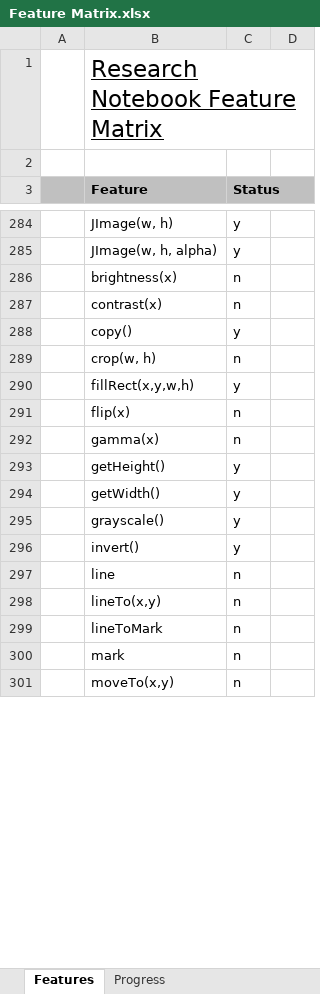
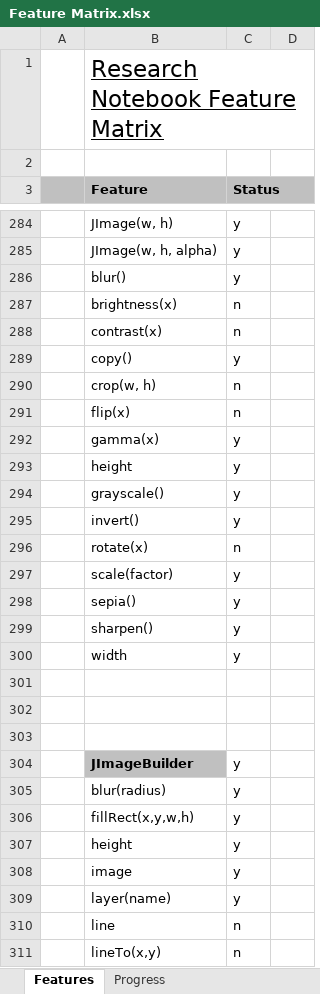
Before and after one commit to andy-goryachev/RNotebook, an Excel workbook: Feature Matrix.xlsx, sheet Features, drawn as a sheet; only a part is shown, gaps mark what is left out; the shorter side is filled out with more unchanged rows; values as stored, in another font and other column widths than the file's, no borders; conditional formats not drawn; removed rows and columns are numbered as before the commit, all else as after; the diff covers the shown part only; the diff names each change by its address in the sheet, - before the commit and + after, or states it on an @@ line.

Commit message:
blur sharpen

```diff
--- a/Feature Matrix.xlsx (sheet Features)
+++ b/Feature Matrix.xlsx (sheet Features)
+row 286:  | blur() | y
-row 292:  | gamma(x) | n
-B292 (Feature): getHeight()
+B292 (Feature): gamma(x)
-B293 (Feature): getWidth()
+B293 (Feature): height
@@ row 302 moved to row 296: rotate(x) @@
@@ row 303 moved to row 297: scale(factor) @@
+row 298:  | sepia() | y
+row 299:  | sharpen() | y
+row 300:  | width | y
+row 301: (empty)
+row 302: (empty)
+row 303: (empty)
+row 304:  | JImageBuilder | y
+row 305:  | blur(radius) | y
@@ row 290 moved to row 306: fillRect(x,y,w,h) @@
+row 307:  | height | y
+row 308:  | image | y
+row 309:  | layer(name) | y
```
Also changed, not shown: 1 added row, 2 removed rows and 7 edited cells elsewhere in this sheet, sheet Progress, formulas that keep their value, charts or pictures, 10 other files.
